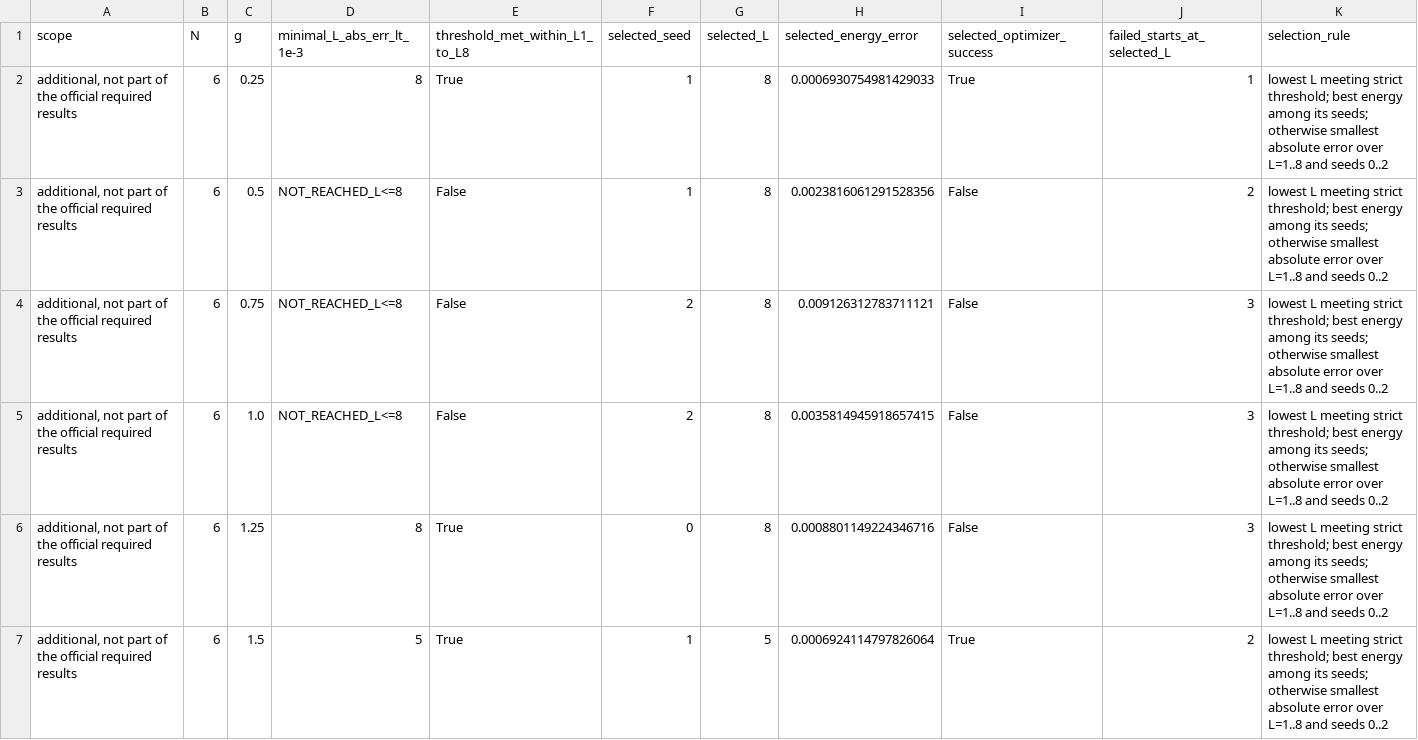
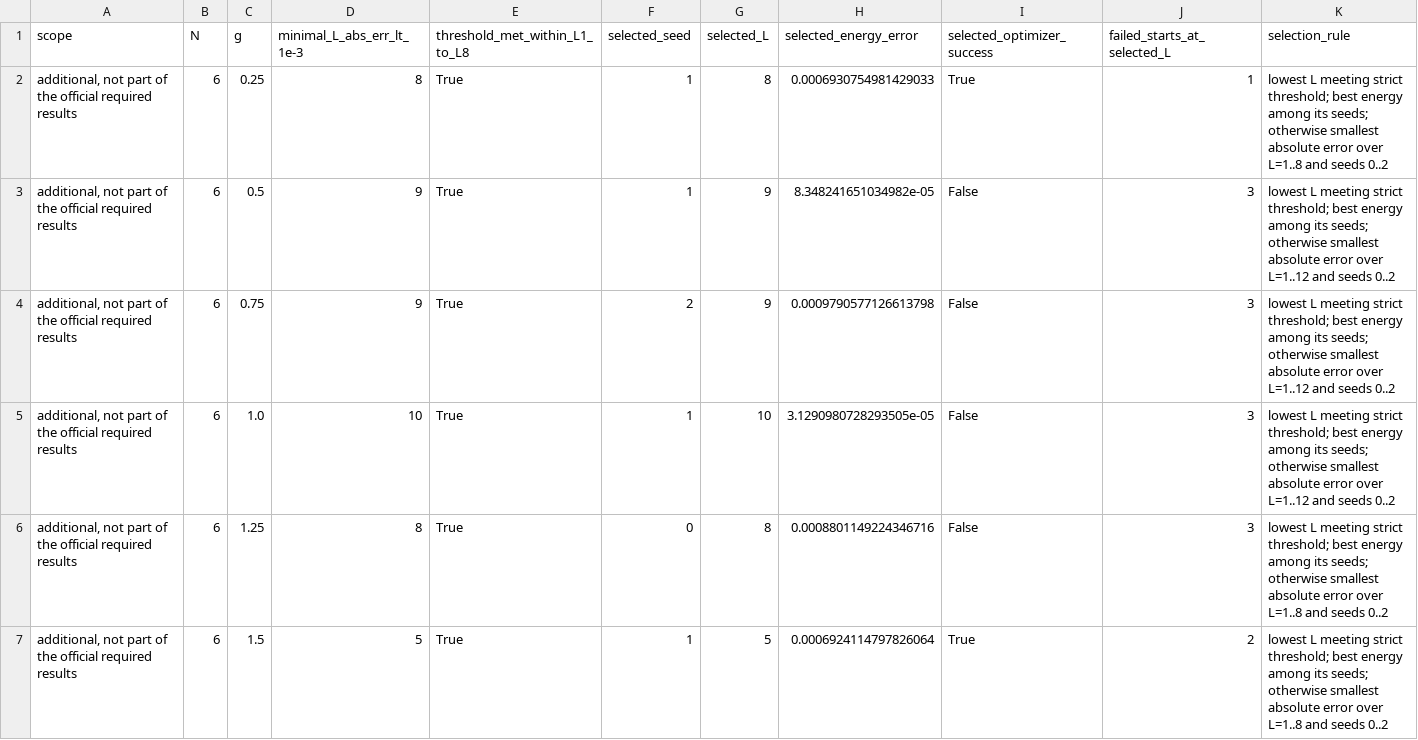
Before and after one commit to ShoryaPratapSinghChandrawat/qff2026-phase1-s1-chicken-leg-piece, a CSV file: results/additional/s1_n6_minimal_layers.csv, drawn as a sheet; only a part is shown.

```diff
--- a/results/additional/s1_n6_minimal_layers.csv
+++ b/results/additional/s1_n6_minimal_layers.csv
@@ -2,5 +2,5 @@ scope,N,g,minimal_L_abs_err_lt_1e-3,threshold_met_within_L1_to_L8,selected_seed,
 "additional, not part of the official required results",6,0.25,8,True,1,8,0.0006930754981429033,True,1,lowest L meeting strict threshold; best energy among its seeds; otherwise smallest absolute error over L=1..8 and seeds 0..2
-"additional, not part of the official required results",6,0.5,NOT_REACHED_L<=8,False,1,8,0.0023816061291528356,False,2,lowest L meeting strict threshold; best energy among its seeds; otherwise smallest absolute error over L=1..8 and seeds 0..2
-"additional, not part of the official required results",6,0.75,NOT_REACHED_L<=8,False,2,8,0.009126312783711121,False,3,lowest L meeting strict threshold; best energy among its seeds; otherwise smallest absolute error over L=1..8 and seeds 0..2
-"additional, not part of the official required results",6,1.0,NOT_REACHED_L<=8,False,2,8,0.0035814945918657415,False,3,lowest L meeting strict threshold; best energy among its seeds; otherwise smallest absolute error over L=1..8 and seeds 0..2
+"additional, not part of the official required results",6,0.5,9,True,1,9,8.348241651034982e-05,False,3,lowest L meeting strict threshold; best energy among its seeds; otherwise smallest absolute error over L=1..12 and seeds 0..2
+"additional, not part of the official required results",6,0.75,9,True,2,9,0.0009790577126613798,False,3,lowest L meeting strict threshold; best energy among its seeds; otherwise smallest absolute error over L=1..12 and seeds 0..2
+"additional, not part of the official required results",6,1.0,10,True,1,10,3.1290980728293505e-05,False,3,lowest L meeting strict threshold; best energy among its seeds; otherwise smallest absolute error over L=1..12 and seeds 0..2
 "additional, not part of the official required results",6,1.25,8,True,0,8,0.0008801149224346716,False,3,lowest L meeting strict threshold; best energy among its seeds; otherwise smallest absolute error over L=1..8 and seeds 0..2
```
Also changed, not shown: results/additional/s1_n6_layer_study.csv, results/additional/s1_n6_resources.csv, 8 other files.
